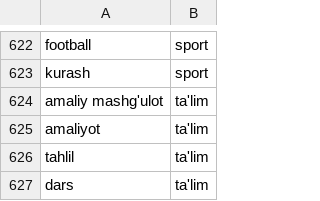
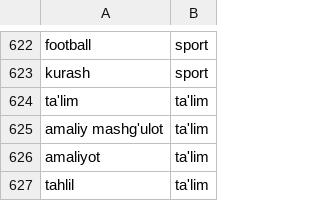
Before and after one commit to RahimovIlhom/classificationText, a CSV file: classAPI/classPost/classWords.csv, drawn as a sheet; only a part is shown, gaps mark what is left out; the shorter side is filled out with more unchanged rows.

```diff
--- a/classAPI/classPost/classWords.csv
+++ b/classAPI/classPost/classWords.csv
@@ -624,2 +624,3 @@ football,sport
 kurash,sport
+ta'lim,ta'lim
 amaliy mashg'ulot,ta'lim
```
Also changed, not shown: 2 other files.
